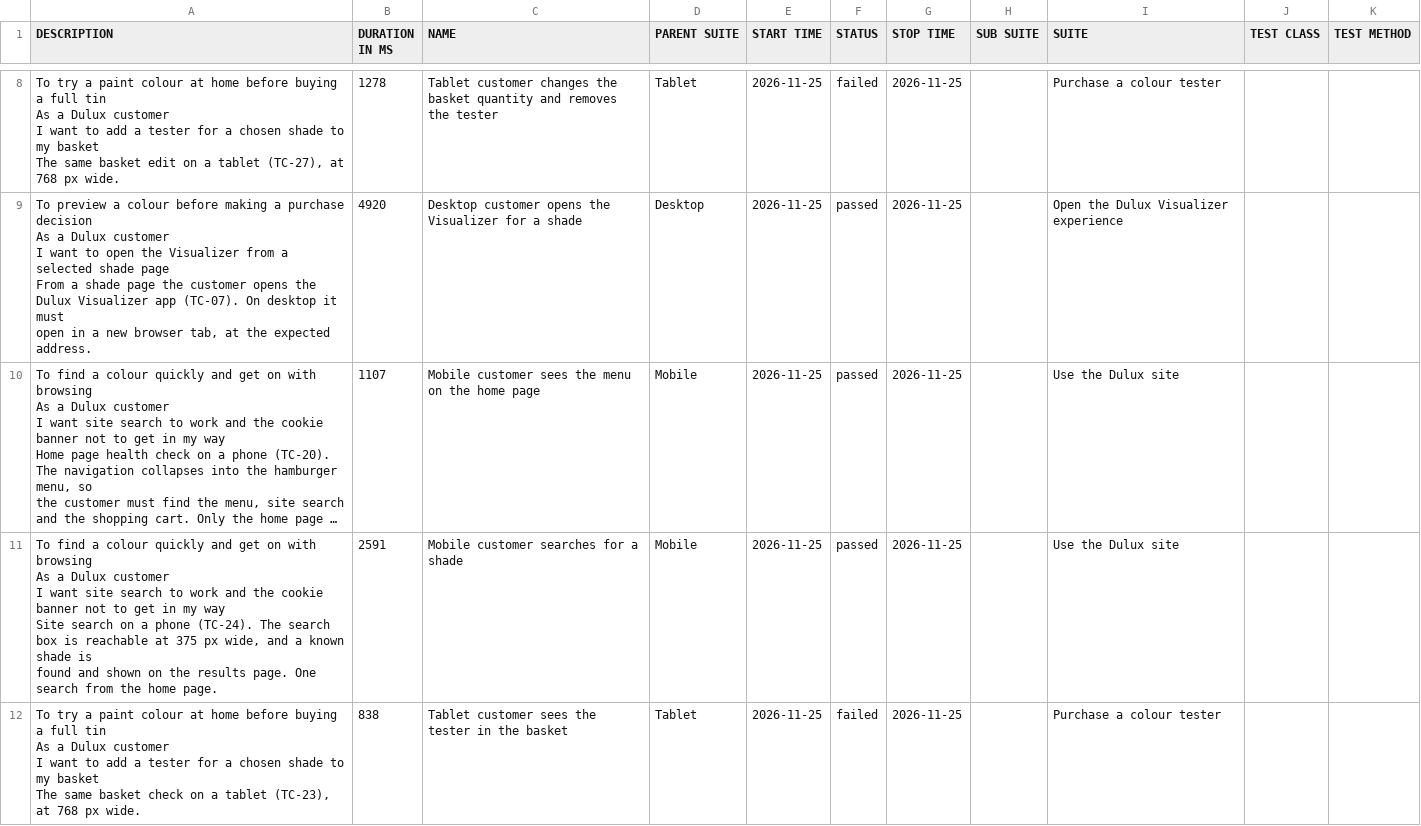
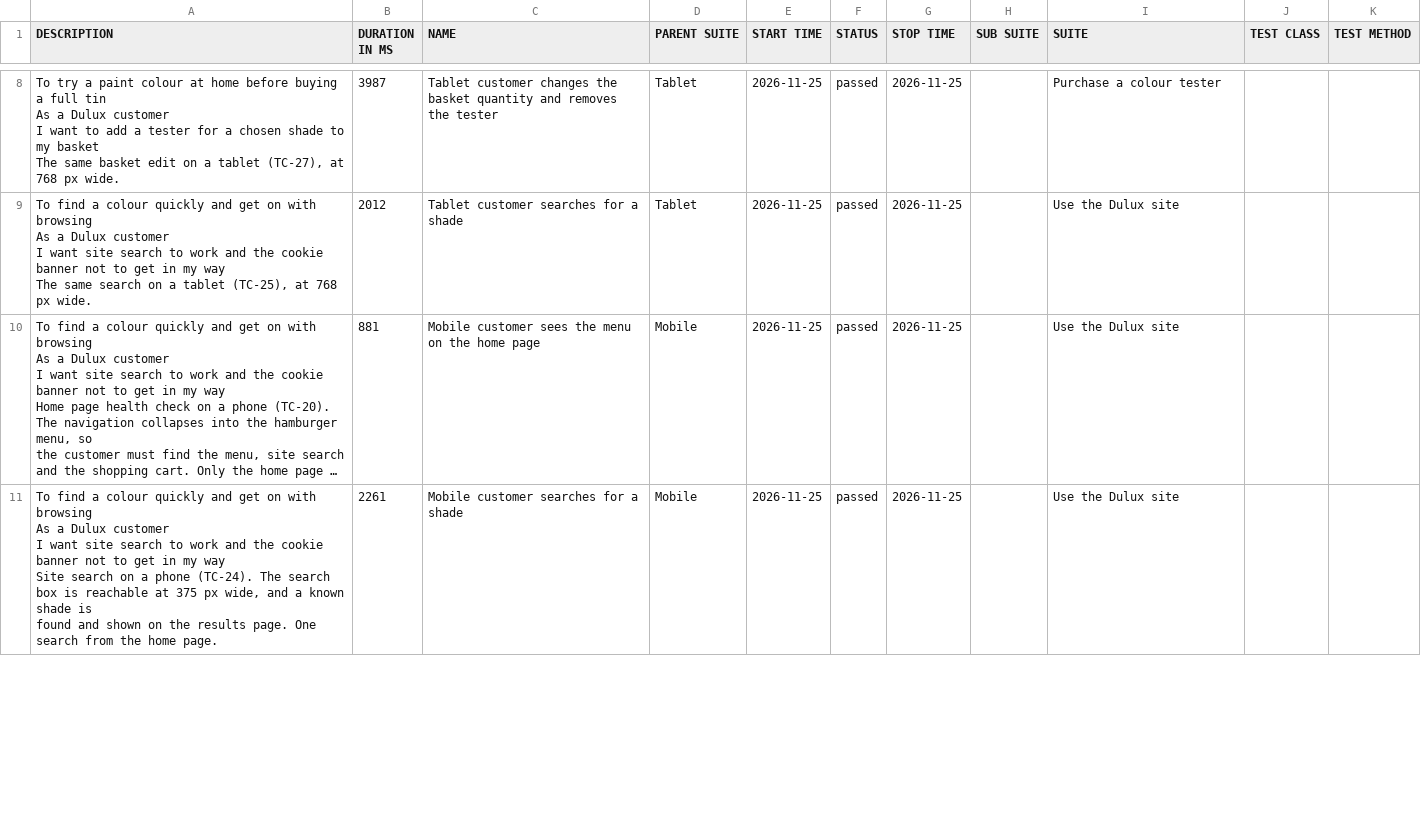
Before and after one commit to magdaU/playwright-python-dulux-uk, a CSV file: smoke/data/suites.csv, drawn as a sheet; only a part is shown, gaps mark what is left out; long unchanged cells end in …; removed rows and columns are numbered as before the commit, all else as after; ↵ is a line break in a cell; the diff covers the shown part only; the diff names each change by its address in the sheet, - before the commit and + after, or states it on an @@ line.

```diff
--- a/smoke/data/suites.csv
+++ b/smoke/data/suites.csv
-B8 (DURATION IN MS): 1278
+B8 (DURATION IN MS): 3987
-F8 (STATUS): failed
+F8 (STATUS): passed
-A9 (DESCRIPTION): To preview a colour before making a purchase decision ↵ As a Dulux customer ↵ I want to open the Visualizer from a selected shade page ↵ From a shade page the customer opens the Dulux Visualizer app (TC-07). On desktop it must ↵ open in a new browser tab, at the expected address.
+A9 (DESCRIPTION): To find a colour quickly and get on with browsing ↵ As a Dulux customer ↵ I want site search to work and the cookie banner not to get in my way ↵ The same search on a tablet (TC-25), at 768 px wide.
-B9 (DURATION IN MS): 4920
+B9 (DURATION IN MS): 2012
-C9 (NAME): Desktop customer opens the Visualizer for a shade
+C9 (NAME): Tablet customer searches for a shade
-D9 (PARENT SUITE): Desktop
+D9 (PARENT SUITE): Tablet
-I9 (SUITE): Open the Dulux Visualizer experience
+I9 (SUITE): Use the Dulux site
-B10 (DURATION IN MS): 1107
+B10 (DURATION IN MS): 881
-B11 (DURATION IN MS): 2591
+B11 (DURATION IN MS): 2261
-row 12: To try a paint colour at home before buying a full tin ↵ As a Dulux customer ↵ I want to add a tester for a chosen shade to my basket ↵ The same basket check on a tablet (TC-23), at 768 px wide. | 838 | Tablet customer sees the tester in the basket | Tablet | 2026-11-25 | failed | 2026-11-25 |  | Purchase a colour tester
```
Also changed, not shown: 5 added rows, 4 removed rows and 26 edited cells elsewhere in this file, smoke/data/behaviors.csv, 46 other files.
